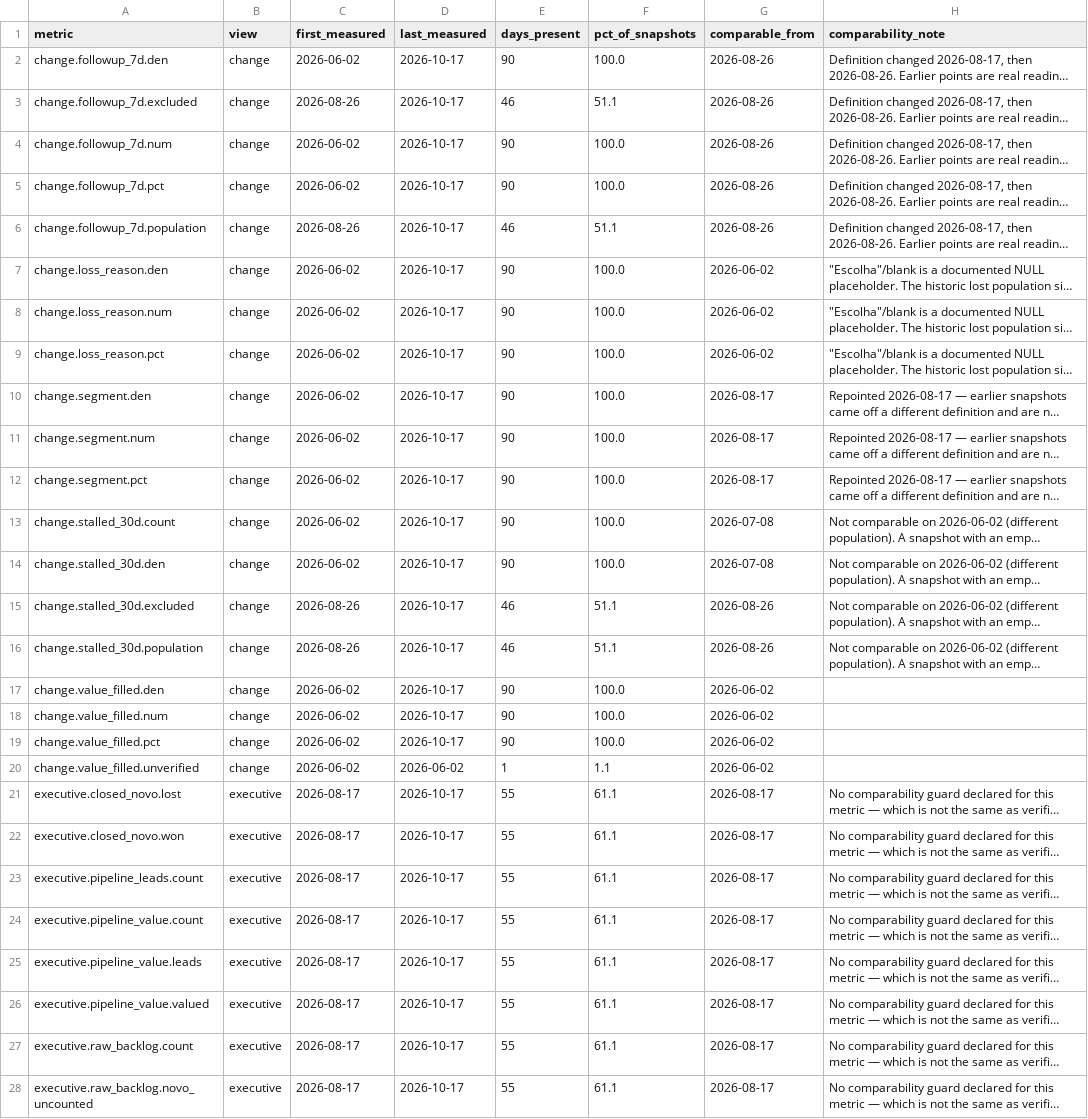
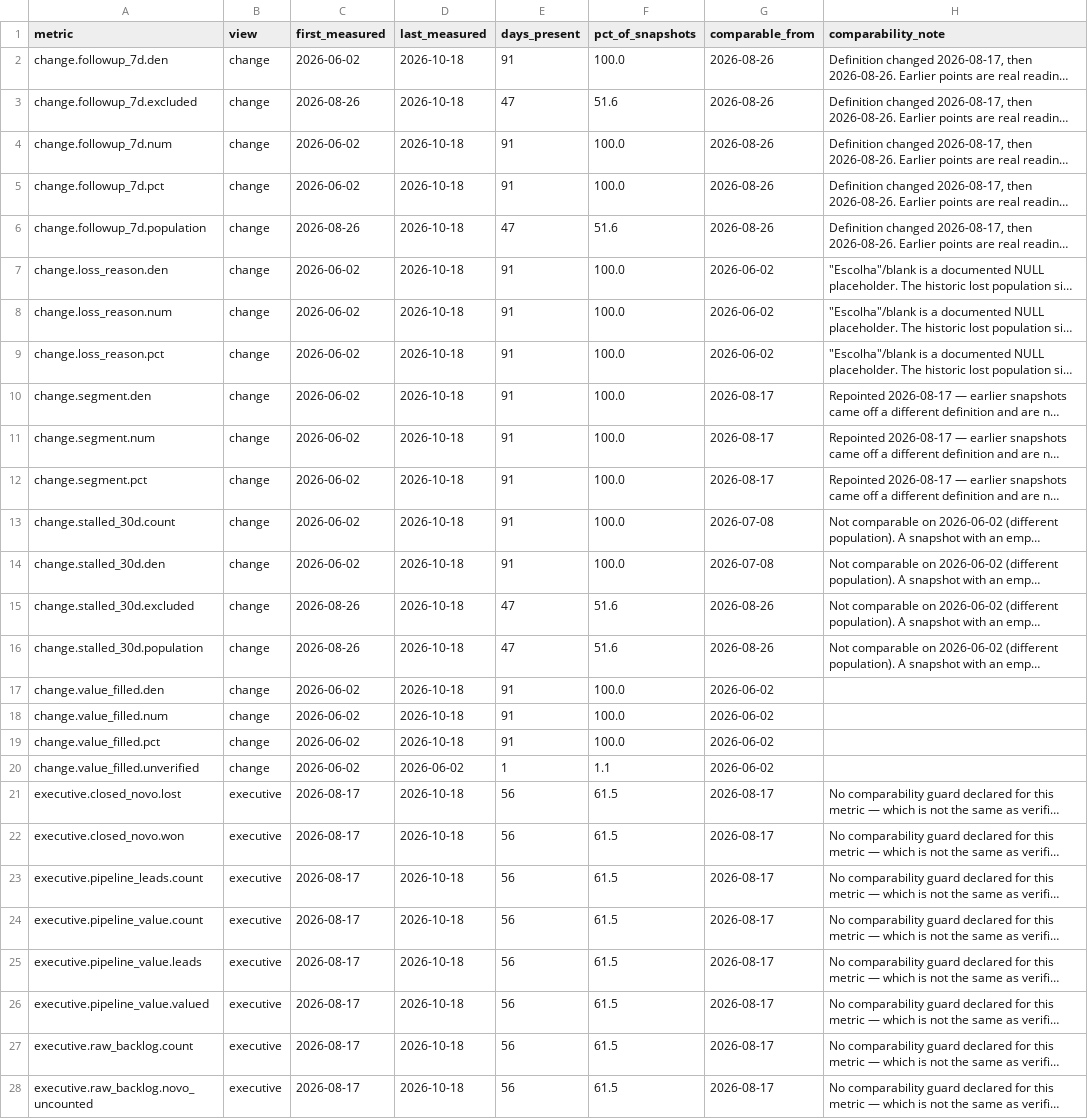
Before and after one commit to sly-leo/windoor-dashboards, a CSV file: history_columns.csv, drawn as a sheet; only a part is shown; long unchanged cells end in …; the diff covers the shown part only; the diff names each change by its address in the sheet, - before the commit and + after, or states it on an @@ line.

```diff
--- a/history_columns.csv
+++ b/history_columns.csv
-D2:D19 (last_measured): 2026-10-17
+D2:D19 (last_measured): 2026-10-18
-E2 (days_present): 90
+E2 (days_present): 91
-E3 (days_present): 46
+E3 (days_present): 47
-F3 (pct_of_snapshots): 51.1
+F3 (pct_of_snapshots): 51.6
-E4:E5 (days_present): 90
+E4:E5 (days_present): 91
-E6 (days_present): 46
+E6 (days_present): 47
-F6 (pct_of_snapshots): 51.1
+F6 (pct_of_snapshots): 51.6
-E7:E14 (days_present): 90
+E7:E14 (days_present): 91
-E15:E16 (days_present): 46
+E15:E16 (days_present): 47
-F15:F16 (pct_of_snapshots): 51.1
+F15:F16 (pct_of_snapshots): 51.6
-E17:E19 (days_present): 90
+E17:E19 (days_present): 91
-D21:D28 (last_measured): 2026-10-17
+D21:D28 (last_measured): 2026-10-18
-E21:E28 (days_present): 55
+E21:E28 (days_present): 56
-F21:F28 (pct_of_snapshots): 61.1
+F21:F28 (pct_of_snapshots): 61.5
```
Also changed, not shown: 84 edited cells elsewhere in this file, history.csv, history_meta.csv, 1 other file.
